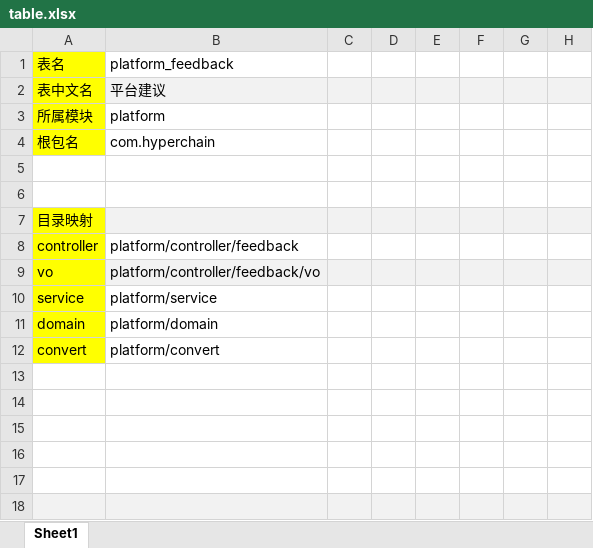
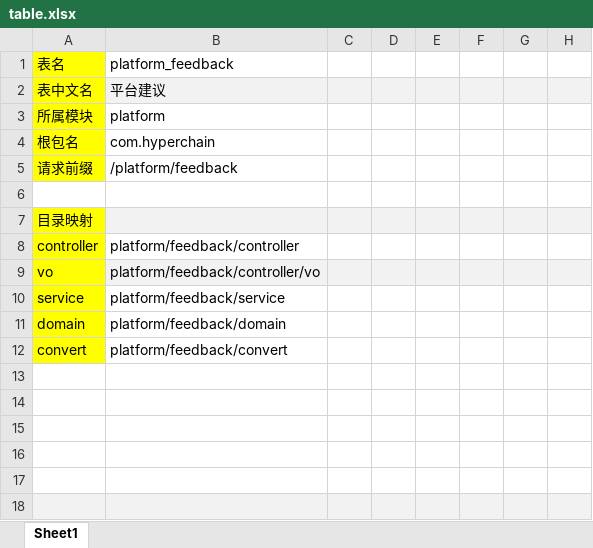
Before and after one commit to kiyonamiy/mindless-copilot, an Excel workbook: sql/table.xlsx, sheet Sheet1, drawn as a sheet; only a part is shown; values as stored, in another font and other column widths than the file's, no borders; rows hold the shown columns only; the diff names each change by its address in the sheet, - before the commit and + after, or states it on an @@ line.

```diff
--- a/sql/table.xlsx (sheet Sheet1)
+++ b/sql/table.xlsx (sheet Sheet1)
-row 5: (empty)
+row 5: 请求前缀 | /platform/feedback
-A5 fill: none
+A5 fill: #FFFF00
-B8: platform/controller/feedback
+B8: platform/feedback/controller
-B9: platform/controller/feedback/vo
+B9: platform/feedback/controller/vo
-B10: platform/service
+B10: platform/feedback/service
-B11: platform/domain
+B11: platform/feedback/domain
-B12: platform/convert
+B12: platform/feedback/convert
```
Also changed, not shown: 4 other files.
